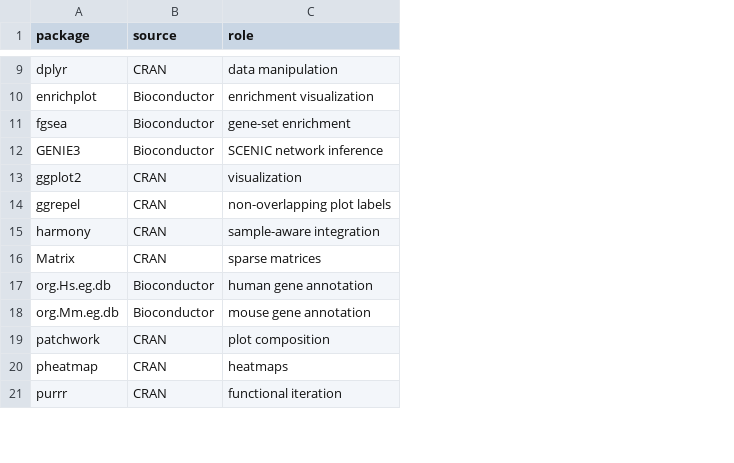
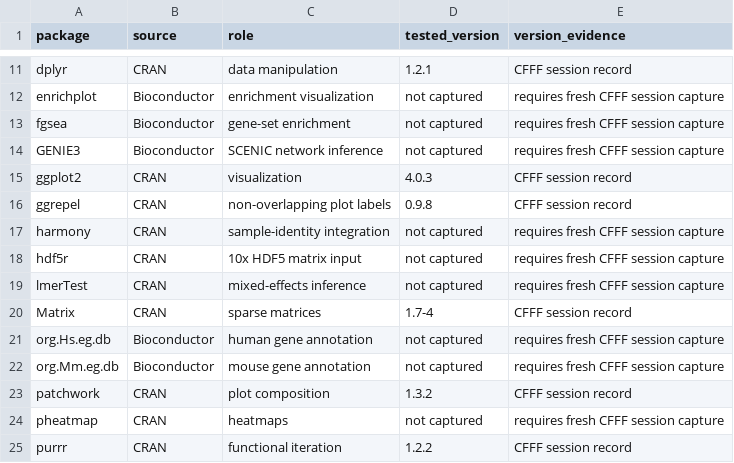
Before and after one commit to perrycc0o0-cmyk/A4-OL-APOE4-code, a TSV file: environment/package_requirements.tsv, drawn as a sheet; only a part is shown, gaps mark what is left out; addresses are those after the commit; the diff covers the shown part only; the diff names each change by its address in the sheet, - before the commit and + after, or states it on an @@ line.

```diff
--- a/environment/package_requirements.tsv
+++ b/environment/package_requirements.tsv
+column D (tested_version), rows 11-17: 1.2.1 | not captured | not captured | not captured | 4.0.3 | 0.9.8 | not captured; rows 20-25: 1.7-4 | not captured | not captured | 1.3.2 | not captured | 1.2.2
+column E (version_evidence), rows 11-17: CFFF session record | requires fresh CFFF session capture | requires fresh CFFF session capture | requires fresh CFFF session capture | CFFF session record | CFFF session record | requires fresh CFFF session capture; rows 20-25: CFFF session record | requires fresh CFFF session capture | requires fresh CFFF session capture | CFFF session record | requires fresh CFFF session capture | CFFF session record
-C17 (role): sample-aware integration
+C17 (role): sample-identity integration
+row 18: hdf5r | CRAN | 10x HDF5 matrix input | not captured | requires fresh CFFF session capture
+row 19: lmerTest | CRAN | mixed-effects inference | not captured | requires fresh CFFF session capture
```
Also changed, not shown: 6 added rows, 1 removed row and 3 edited cells elsewhere in this file, docs/original_script_map.tsv, 24 other files.
